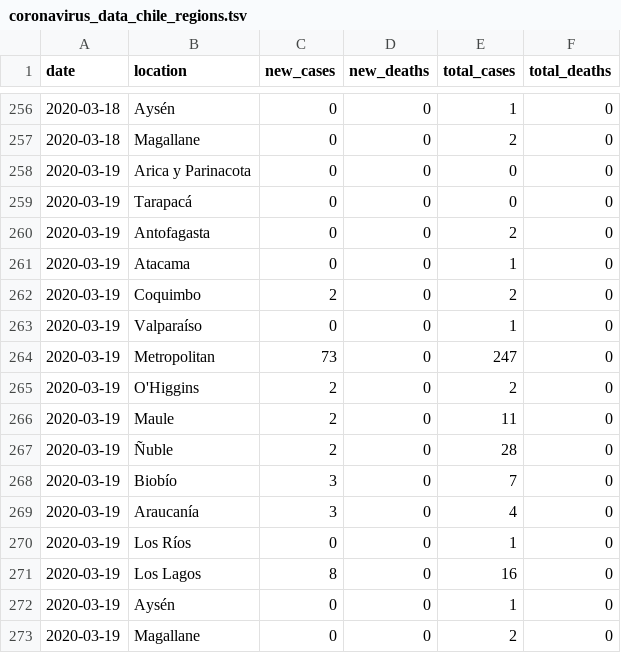
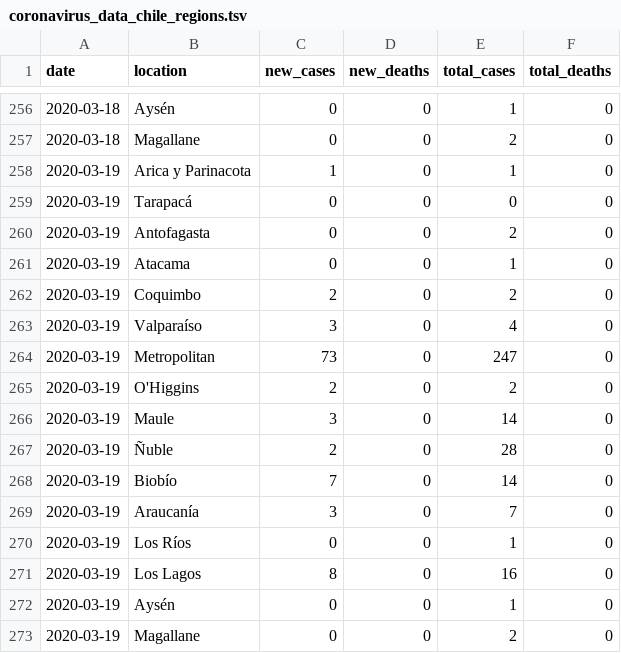
Before and after one commit to elaval/covid_chile_regional, a TSV file: coronavirus_data_chile_regions.tsv, drawn as a sheet; only a part is shown, gaps mark what is left out; the diff covers the shown part only.

```diff
--- a/coronavirus_data_chile_regions.tsv
+++ b/coronavirus_data_chile_regions.tsv
@@ -257,3 +257,3 @@
 2020-03-18	Magallane	0	0	2	0
-2020-03-19	Arica y Parinacota	0	0	0	0	
+2020-03-19	Arica y Parinacota	1	0	1	0	
 2020-03-19	Tarapacá	0	0	0	0
@@ -262,9 +262,9 @@
 2020-03-19	Coquimbo	2	0	2	0
-2020-03-19	Valparaíso	0	0	1	0
+2020-03-19	Valparaíso	3	0	4	0
 2020-03-19	Metropolitan	73	0	247	0
 2020-03-19	O'Higgins	2	0	2	0
-2020-03-19	Maule	2	0	11	0
+2020-03-19	Maule	3	0	14	0
 2020-03-19	Ñuble	2	0	28	0
-2020-03-19	Biobío	3	0	7	0
-2020-03-19	Araucanía	3	0	4	0
+2020-03-19	Biobío	7	0	14	0
+2020-03-19	Araucanía	3	0	7	0
 2020-03-19	Los Ríos	0	0	1	0
```
Also changed, not shown: 42 edited cells elsewhere in this file.
